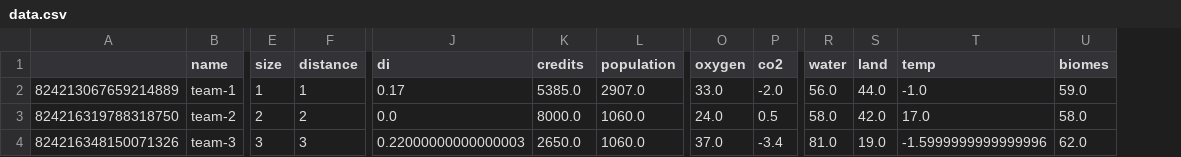
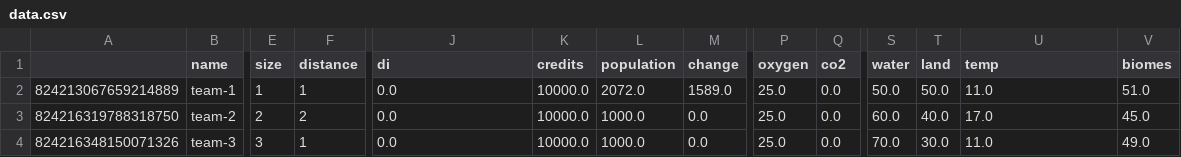
Before and after one commit to SaaamV/Goldilocks-Gamble, a CSV file: DiscordBot/data.csv, drawn as a sheet; only a part is shown, gaps mark what is left out; addresses are those after the commit; the diff covers the shown part only; the diff names each change by its address in the sheet, - before the commit and + after, or states it on an @@ line.

Commit message:
show change of population after turn

```diff
--- a/DiscordBot/data.csv
+++ b/DiscordBot/data.csv
+column M (change), rows 2-4: 1589.0 | 0.0 | 0.0
-J2 (di): 0.17
+J2 (di): 0.0
-K2 (credits): 5385.0
+K2 (credits): 10000.0
-L2 (population): 2907.0
+L2 (population): 2072.0
-P2 (oxygen): 33.0
+P2 (oxygen): 25.0
-Q2 (co2): -2.0
+Q2 (co2): 0.0
-S2 (water): 56.0
+S2 (water): 50.0
-T2 (land): 44.0
+T2 (land): 50.0
-U2 (temp): -1.0
+U2 (temp): 11.0
-V2 (biomes): 59.0
+V2 (biomes): 51.0
-K3 (credits): 8000.0
+K3 (credits): 10000.0
-L3:L4 (population): 1060.0
+L3:L4 (population): 1000.0
-P3 (oxygen): 24.0
+P3 (oxygen): 25.0
-Q3 (co2): 0.5
+Q3 (co2): 0.0
-S3 (water): 58.0
+S3 (water): 60.0
-T3 (land): 42.0
+T3 (land): 40.0
-V3 (biomes): 58.0
+V3 (biomes): 45.0
-F4 (distance): 3
+F4 (distance): 1
-J4 (di): 0.22000000000000003
+J4 (di): 0.0
-K4 (credits): 2650.0
+K4 (credits): 10000.0
-P4 (oxygen): 37.0
+P4 (oxygen): 25.0
-Q4 (co2): -3.4
+Q4 (co2): 0.0
-S4 (water): 81.0
+S4 (water): 70.0
-T4 (land): 19.0
+T4 (land): 30.0
-U4 (temp): -1.5999999999999996
+U4 (temp): 11.0
-V4 (biomes): 62.0
+V4 (biomes): 49.0
```
Also changed, not shown: 26 edited cells elsewhere in this file, 2 other files.
